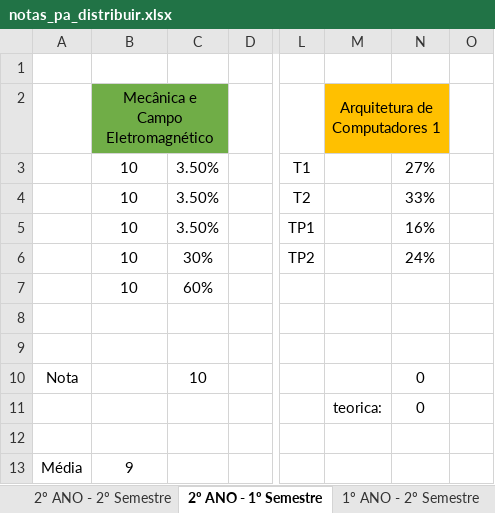
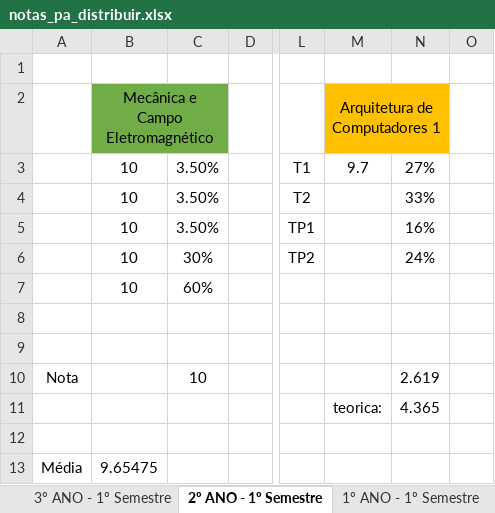
Before and after one commit to AleexMaartins/University_Work, an Excel workbook: notas_pa_distribuir.xlsx, sheet 2º ANO - 1º Semestre, drawn as a sheet; only a part is shown, gaps mark what is left out; values as stored, in another font and other column widths than the file's, no borders; the diff names each change by its address in the sheet, - before the commit and + after, or states it on an @@ line.

```diff
--- a/notas_pa_distribuir.xlsx (sheet 2º ANO - 1º Semestre)
+++ b/notas_pa_distribuir.xlsx (sheet 2º ANO - 1º Semestre)
-M3 (Arquitetura de Computadores 1): (empty)
+M3 (Arquitetura de Computadores 1): 9.7
-N10: 0
+N10: 2.619
-N11: 0
+N11: 4.365
-B13 (Mecânica e Campo Eletromagnético): 9
+B13 (Mecânica e Campo Eletromagnético): 9.65475
```
Also changed, not shown: sheet 3º ANO - 1º Semestre, other sheet tabs, 6 other files.
